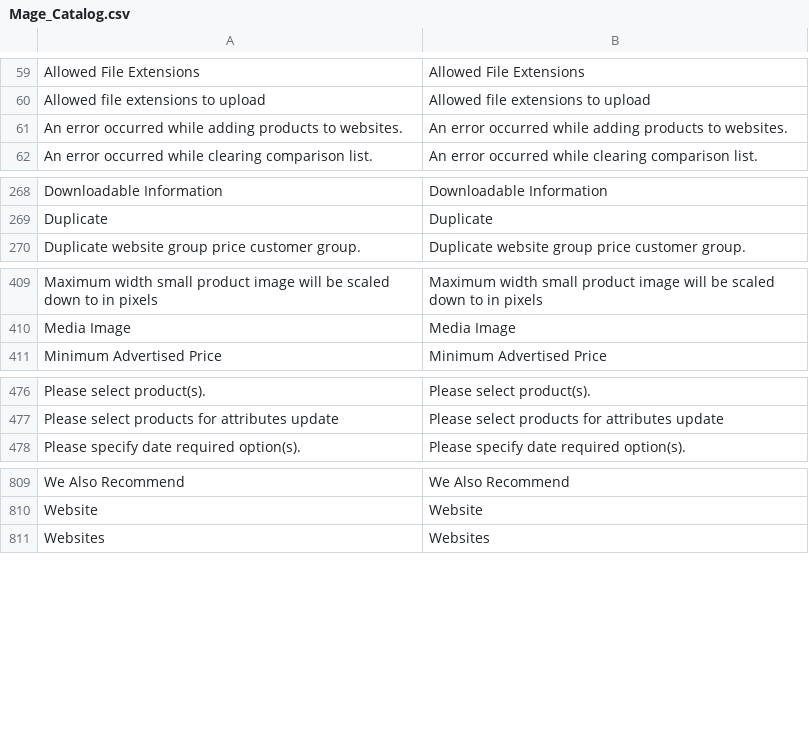
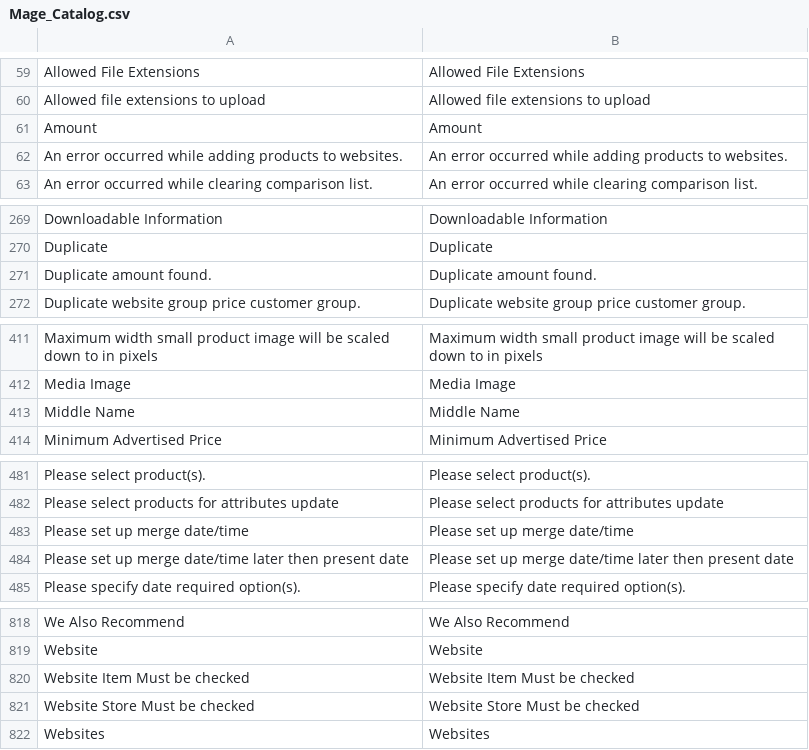
Before and after one commit to symfony-si/magento1-sl-si, a CSV file: sl_SI/Mage_Catalog.csv, drawn as a sheet; only a part is shown, gaps mark what is left out; the diff covers the shown part only.

```diff
--- a/sl_SI/Mage_Catalog.csv
+++ b/sl_SI/Mage_Catalog.csv
@@ -60,2 +60,3 @@
 "Allowed file extensions to upload","Allowed file extensions to upload"
+"Amount","Amount"
 "An error occurred while adding products to websites.","An error occurred while adding products to websites."
@@ -269,2 +270,3 @@
 "Duplicate","Duplicate"
+"Duplicate amount found.","Duplicate amount found."
 "Duplicate website group price customer group.","Duplicate website group price customer group."
@@ -410,2 +412,3 @@
 "Media Image","Media Image"
+"Middle Name","Middle Name"
 "Minimum Advertised Price","Minimum Advertised Price"
@@ -477,2 +482,4 @@
 "Please select products for attributes update","Please select products for attributes update"
+"Please set up merge date/time","Please set up merge date/time"
+"Please set up merge date/time later then present date","Please set up merge date/time later then present date"
 "Please specify date required option(s).","Please specify date required option(s)."
@@ -810,2 +819,4 @@
 "Website","Website"
+"Website Item Must be checked","Website Item Must be checked"
+"Website Store Must be checked","Website Store Must be checked"
 "Websites","Websites"
```
Also changed, not shown: 4 added rows elsewhere in this file, sl_SI/Mage_Adminhtml.csv, sl_SI/Mage_CatalogRule.csv, 21 other files.
